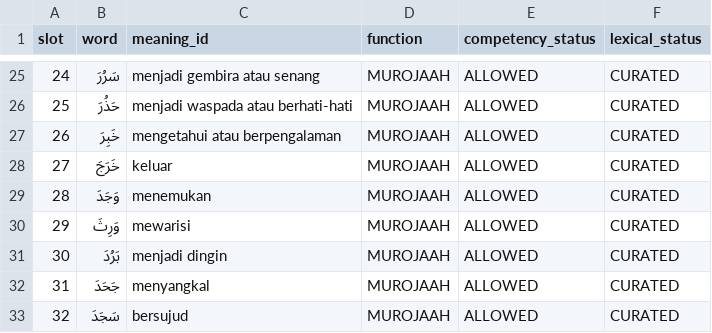
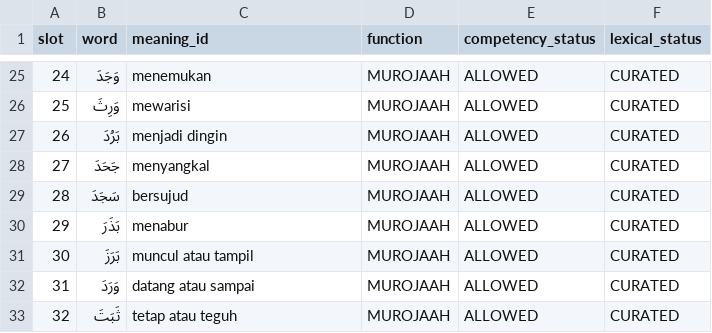
Before and after one commit to pesantrenriqa-boop/QURBATA, a CSV file: content/qwo/registry/JILID-2-P005-LEXICAL-FOUNDATION-V1.csv, drawn as a sheet; only a part is shown, gaps mark what is left out; the diff covers the shown part only.

Commit message:
feat(qurbata): add meaningful ض lexemes to P005

```diff
--- a/content/qwo/registry/JILID-2-P005-LEXICAL-FOUNDATION-V1.csv
+++ b/content/qwo/registry/JILID-2-P005-LEXICAL-FOUNDATION-V1.csv
@@ -25,9 +25,9 @@ slot,word,meaning_id,function,competency_status,lexical_status
-24,سَرُرَ,menjadi gembira atau senang,MUROJAAH,ALLOWED,CURATED
-25,حَذُرَ,menjadi waspada atau berhati-hati,MUROJAAH,ALLOWED,CURATED
-26,خَبِرَ,mengetahui atau berpengalaman,MUROJAAH,ALLOWED,CURATED
-27,خَرَجَ,keluar,MUROJAAH,ALLOWED,CURATED
-28,وَجَدَ,menemukan,MUROJAAH,ALLOWED,CURATED
-29,وَرِثَ,mewarisi,MUROJAAH,ALLOWED,CURATED
-30,بَرُدَ,menjadi dingin,MUROJAAH,ALLOWED,CURATED
-31,جَحَدَ,menyangkal,MUROJAAH,ALLOWED,CURATED
-32,سَجَدَ,bersujud,MUROJAAH,ALLOWED,CURATED
+24,وَجَدَ,menemukan,MUROJAAH,ALLOWED,CURATED
+25,وَرِثَ,mewarisi,MUROJAAH,ALLOWED,CURATED
+26,بَرُدَ,menjadi dingin,MUROJAAH,ALLOWED,CURATED
+27,جَحَدَ,menyangkal,MUROJAAH,ALLOWED,CURATED
+28,سَجَدَ,bersujud,MUROJAAH,ALLOWED,CURATED
+29,بَذَرَ,menabur,MUROJAAH,ALLOWED,CURATED
+30,بَرَزَ,muncul atau tampil,MUROJAAH,ALLOWED,CURATED
+31,وَرَدَ,datang atau sampai,MUROJAAH,ALLOWED,CURATED
+32,ثَبَتَ,tetap atau teguh,MUROJAAH,ALLOWED,CURATED
```
Also changed, not shown: 34 edited cells elsewhere in this file.
